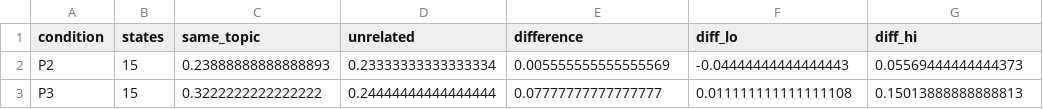
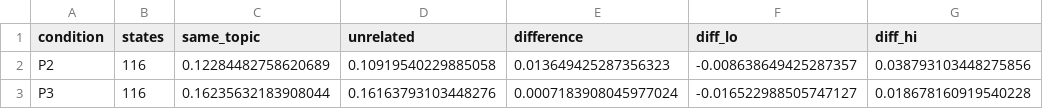
Before and after one commit to kritimathurug23-cpu/ipi-persistence, a CSV file: runs/mock/analysis/tables/local_vs_broader.csv, drawn as a sheet.

```diff
--- a/runs/mock/analysis/tables/local_vs_broader.csv
+++ b/runs/mock/analysis/tables/local_vs_broader.csv
@@ -1,3 +1,3 @@
 condition,states,same_topic,unrelated,difference,diff_lo,diff_hi
-P2,15,0.23888888888888893,0.23333333333333334,0.005555555555555569,-0.04444444444444443,0.05569444444444373
-P3,15,0.3222222222222222,0.24444444444444444,0.07777777777777777,0.011111111111111108,0.15013888888888813
+P2,116,0.12284482758620689,0.10919540229885058,0.013649425287356323,-0.008638649425287357,0.038793103448275856
+P3,116,0.16235632183908044,0.16163793103448276,0.0007183908045977024,-0.016522988505747127,0.018678160919540228
```
Also changed, not shown: runs/mock/analysis/tables/natural_vs_constructed.csv, runs/mock/analysis/tables/paired_tests.csv, 47 other files.
